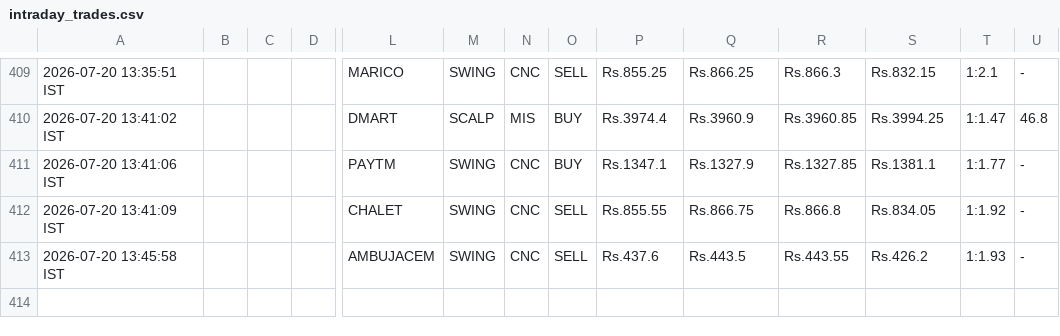
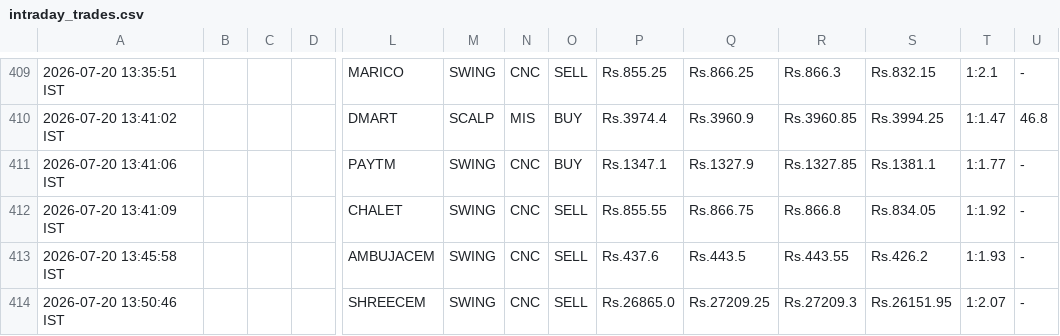
Before and after one commit to johnkasc-lab/MarketStock, a CSV file: intraday_trades.csv, drawn as a sheet; only a part is shown, gaps mark what is left out; rows hold the shown columns only; the diff names each change by its address in the sheet, - before the commit and + after, or states it on an @@ line.

```diff
--- a/intraday_trades.csv
+++ b/intraday_trades.csv
+row 414: 2026-07-20 13:50:46 IST |  |  |  | SHREECEM | SWING | CNC | SELL | Rs.26865.0 | Rs.27209.25 | Rs.27209.3 | Rs.26151.95 | 1:2.07 | -
```
Also changed, not shown: alerted_today.csv.
